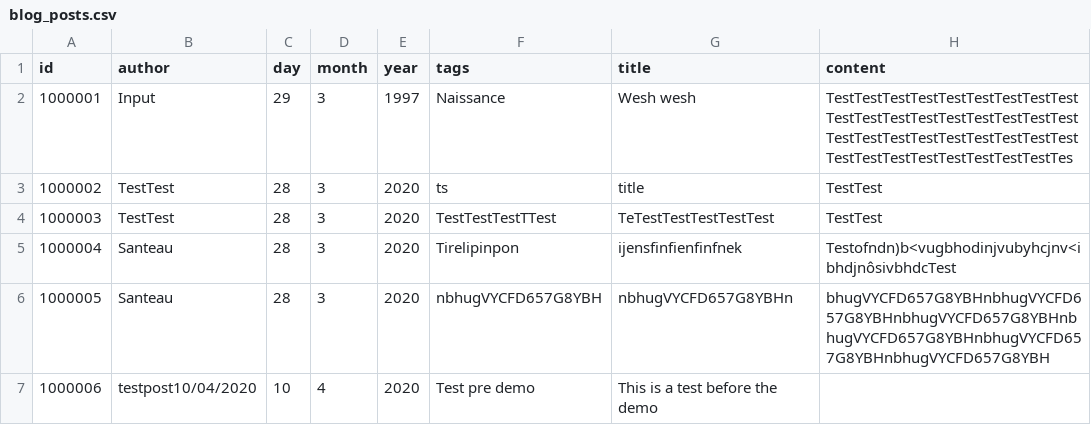
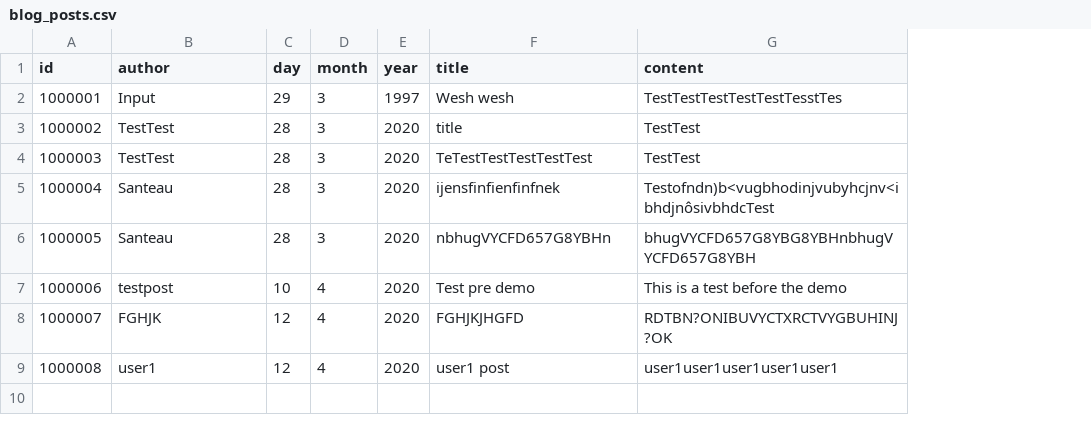
Before and after one commit to SanteauX/SOEN287_Webportfolio, a CSV file: data/blog_posts.csv, drawn as a sheet; removed rows and columns are numbered as before the commit, all else as after; the diff names each change by its address in the sheet, - before the commit and + after, or states it on an @@ line.

```diff
--- a/data/blog_posts.csv
+++ b/data/blog_posts.csv
-column F (tags), rows 2-7: Naissance | ts | TestTestTestTTest | Tirelipinpon | nbhugVYCFD657G8YBH | Test pre demo
-G2 (content): TestTestTestTestTestTestTestTestTestTestTestTestTestTestTestTestTestTestTestTestTestTestTestTestTestTestTestTestTestTestTestTestTestTestTestTes
+G2 (content): TestTestTestTestTestTesstTes
-G6 (content): bhugVYCFD657G8YBHnbhugVYCFD657G8YBHnbhugVYCFD657G8YBHnbhugVYCFD657G8YBHnbhugVYCFD657G8YBHnbhugVYCFD657G8YBH
+G6 (content): bhugVYCFD657G8YBG8YBHnbhugVYCFD657G8YBH
-B7 (author): testpost10/04/2020
+B7 (author): testpost
-F7 (title): This is a test before the demo
+F7 (title): Test pre demo
-G7 (content): (empty)
+G7 (content): This is a test before the demo
+row 8: 1000007 | FGHJK | 12 | 4 | 2020 | FGHJKJHGFD | RDTBN?ONIBUVYCTXRCTVYGBUHINJ?OK
+row 9: 1000008 | user1 | 12 | 4 | 2020 | user1 post | user1user1user1user1user1
```
Also changed, not shown: data/connections.csv, 4 other files.
